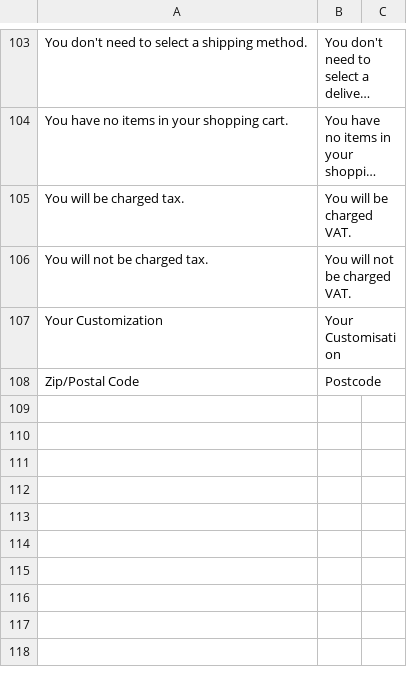
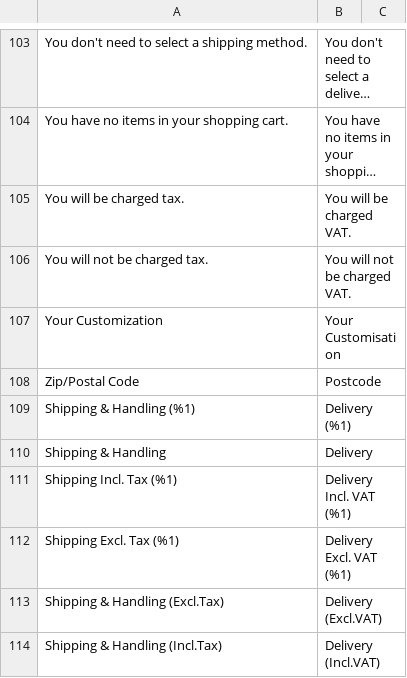
Before and after one commit to outeredge/magento-language-en_gb-module, a CSV file: en_GB.csv, drawn as a sheet; only a part is shown, gaps mark what is left out; long unchanged cells end in …; the diff names each change by its address in the sheet, - before the commit and + after, or states it on an @@ line.

Commit message:
Add translation for Shipping > Delivery

```diff
--- a/en_GB.csv
+++ b/en_GB.csv
+row 109: Shipping & Handling (%1) | Delivery (%1)
+row 110: Shipping & Handling | Delivery
+row 111: Shipping Incl. Tax (%1) | Delivery Incl. VAT (%1)
+row 112: Shipping Excl. Tax (%1) | Delivery Excl. VAT (%1)
+row 113: Shipping & Handling (Excl.Tax) | Delivery (Excl.VAT)
+row 114: Shipping & Handling (Incl.Tax) | Delivery (Incl.VAT)
```
